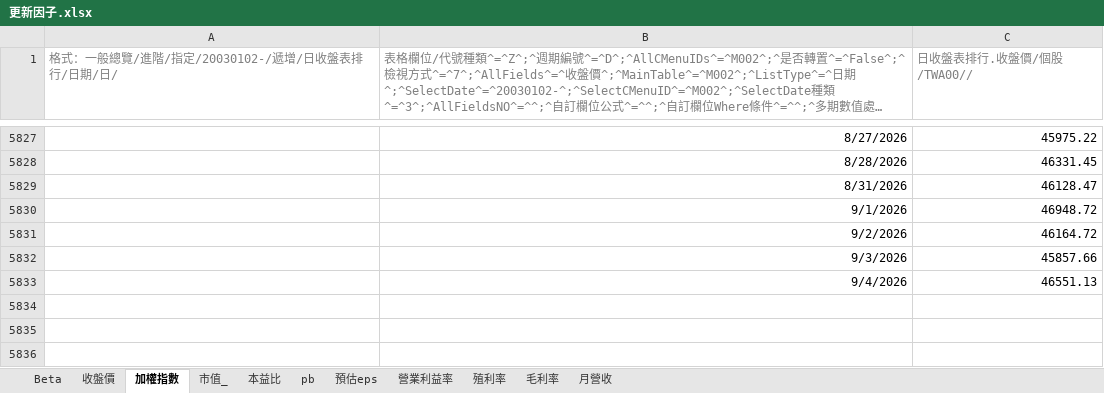
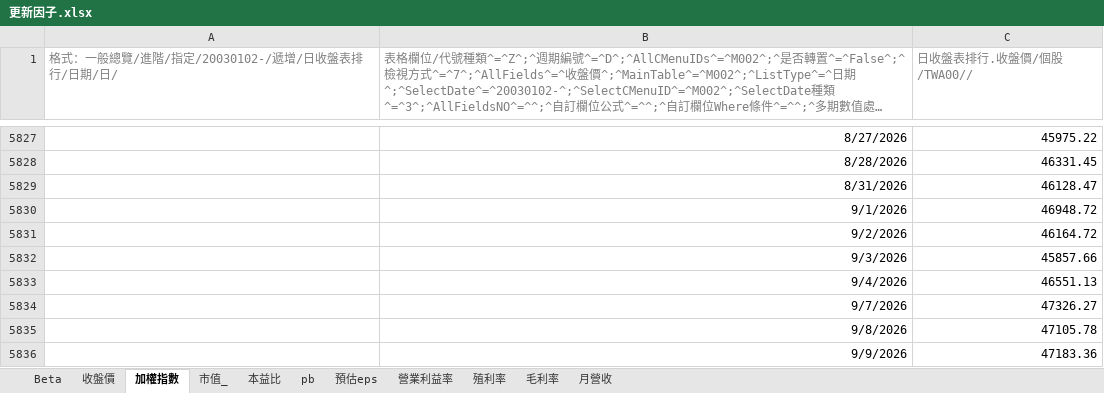
Before and after one commit to nthuinvestment/factor-platform-database, an Excel workbook: 更新因子.xlsx, sheet 加權指數, drawn as a sheet; only a part is shown, gaps mark what is left out; long unchanged cells end in …; values as stored, in another font and other column widths than the file's, no borders; 10 other sheets too large or unreadable and not compared; the diff names each change by its address in the sheet, - before the commit and + after, or states it on an @@ line.

```diff
--- a/更新因子.xlsx (sheet 加權指數)
+++ b/更新因子.xlsx (sheet 加權指數)
+row 5834:  | 9/7/2026 | 47326.27
+row 5835:  | 9/8/2026 | 47105.78
+row 5836:  | 9/9/2026 | 47183.36
```
Also changed, not shown: 4 other files.
